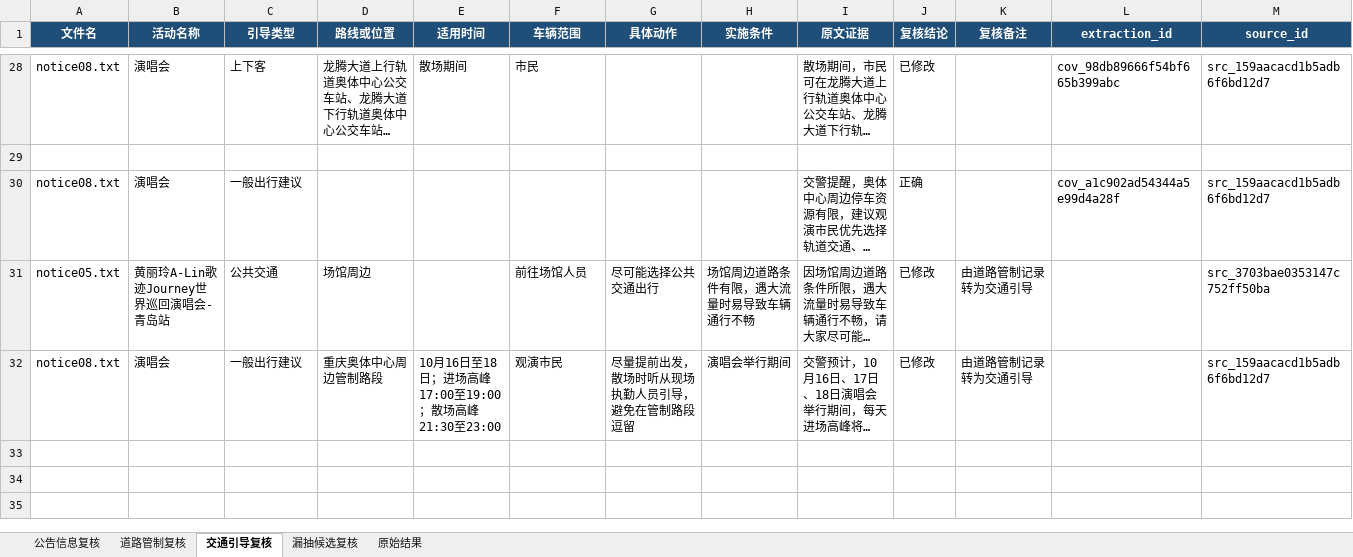
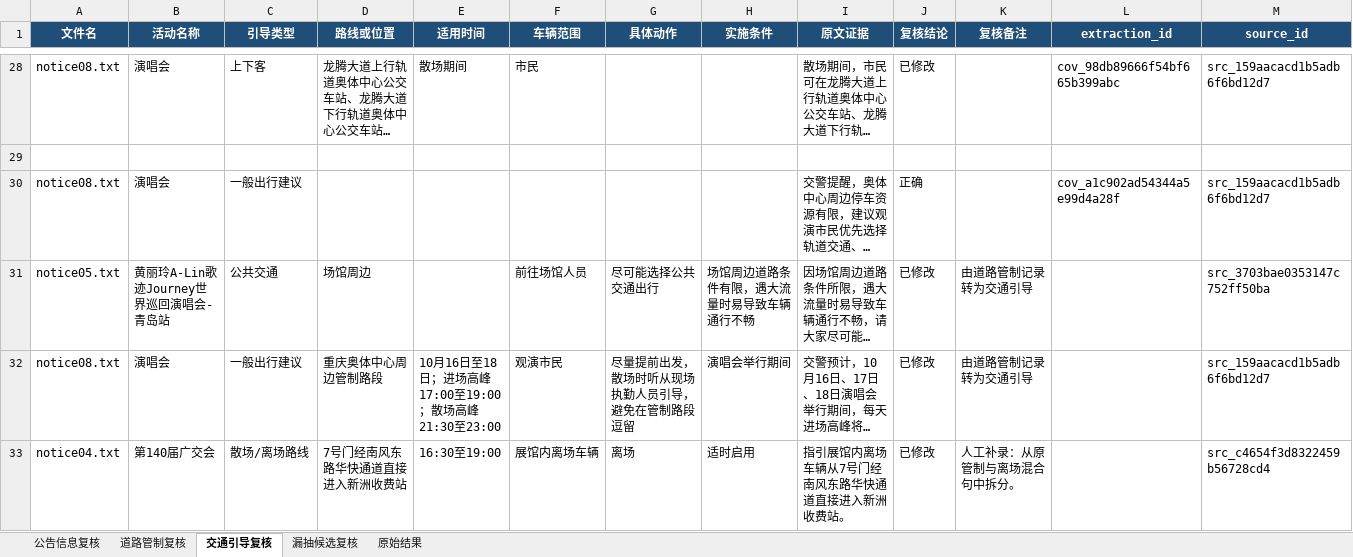
Before and after one commit to MsevenJ/Schema_langextract, an Excel workbook: output_calibrated/traffic_notice_review.xlsx, sheet 交通引导复核, drawn as a sheet; only a part is shown, gaps mark what is left out; long unchanged cells end in …; values as stored, in another font and other column widths than the file's, no borders; conditional formats not drawn; the diff names each change by its address in the sheet, - before the commit and + after, or states it on an @@ line.

```diff
--- a/output_calibrated/traffic_notice_review.xlsx (sheet 交通引导复核)
+++ b/output_calibrated/traffic_notice_review.xlsx (sheet 交通引导复核)
+row 33: notice04.txt | 第140届广交会 | 散场/离场路线 | 7号门经南风东路华快通道直接进入新洲收费站 | 16:30至19:00 | 展馆内离场车辆 | 离场 | 适时启用 | 指引展馆内离场车辆从7号门经南风东路华快通道直接进入新洲收费站。 | 已修改 | 人工补录：从原管制与离场混合句中拆分。 |  | src_c4654f3d8322459b56728cd4
```
Also changed, not shown: sheet 道路管制复核, sheet 公告信息复核, 7 other files.
